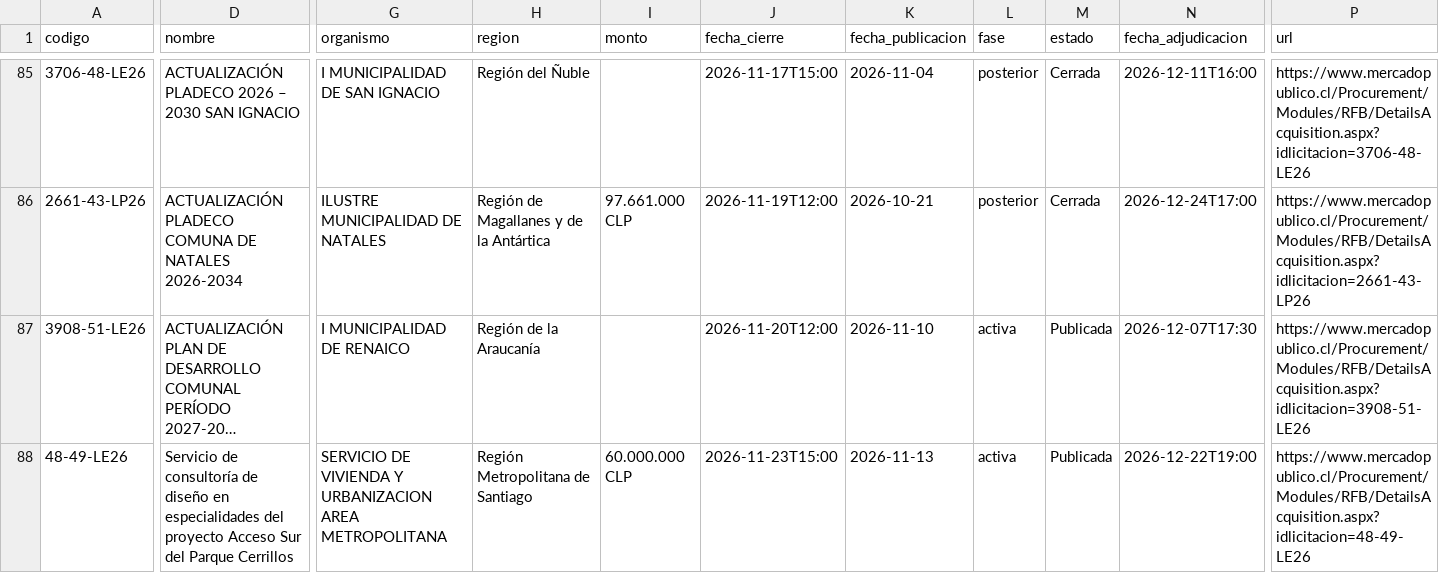
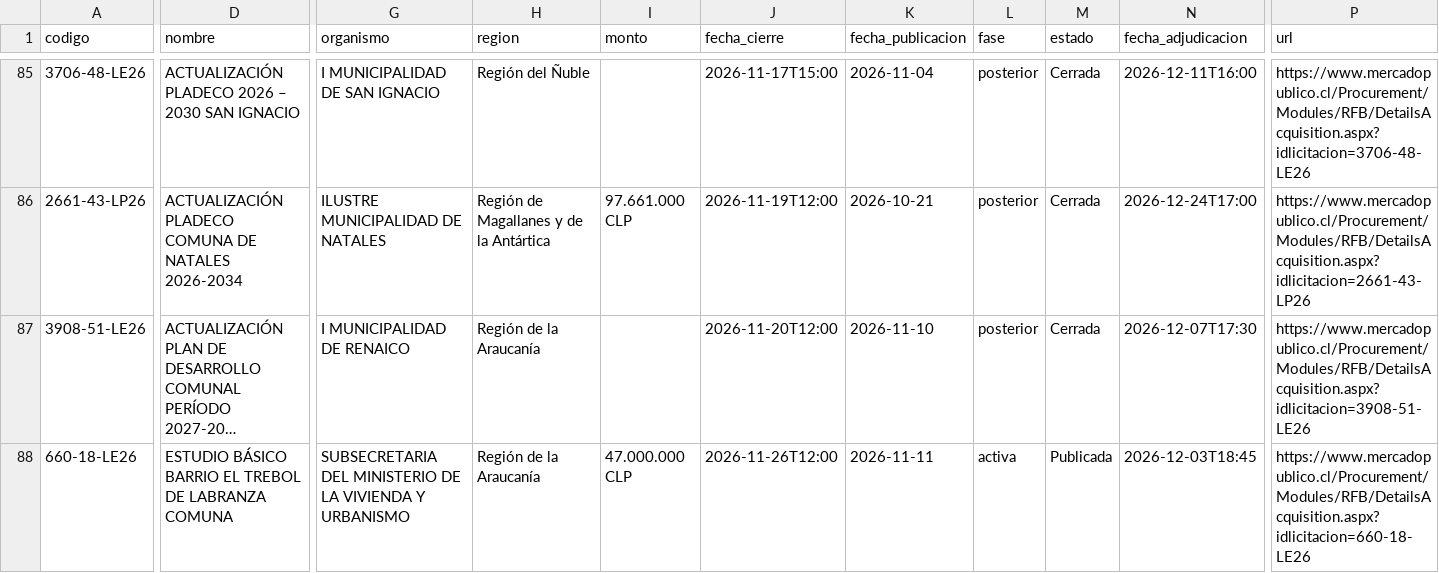
Before and after one commit to romedinag-tech/licitaciones, a CSV file: data/resultados.csv, drawn as a sheet; only a part is shown, gaps mark what is left out; long unchanged cells end in …; the diff covers the shown part only; the diff names each change by its address in the sheet, - before the commit and + after, or states it on an @@ line.

```diff
--- a/data/resultados.csv
+++ b/data/resultados.csv
-L87 (fase): activa
+L87 (fase): posterior
-M87 (estado): Publicada
+M87 (estado): Cerrada
-A88 (codigo): 48-49-LE26
+A88 (codigo): 660-18-LE26
-D88 (nombre): Servicio de consultoría de diseño en especialidades del proyecto Acceso Sur del Parque Cerrillos
+D88 (nombre): ESTUDIO BÁSICO BARRIO EL TREBOL DE LABRANZA COMUNA
-G88 (organismo): SERVICIO DE VIVIENDA Y URBANIZACION AREA METROPOLITANA
+G88 (organismo): SUBSECRETARIA DEL MINISTERIO DE LA VIVIENDA Y URBANISMO
-H88 (region): Región Metropolitana de Santiago
+H88 (region): Región de la Araucanía
-I88 (monto): 60.000.000 CLP
+I88 (monto): 47.000.000 CLP
-J88 (fecha_cierre): 2026-11-23T15:00
+J88 (fecha_cierre): 2026-11-26T12:00
-K88 (fecha_publicacion): 2026-11-13
+K88 (fecha_publicacion): 2026-11-11
-N88 (fecha_adjudicacion): 2026-12-22T19:00
+N88 (fecha_adjudicacion): 2026-12-03T18:45
-P88 (url): https://www.mercadopublico.cl/Procurement/Modules/RFB/DetailsAcquisition.aspx?idlicitacion=48-49-LE26
+P88 (url): https://www.mercadopublico.cl/Procurement/Modules/RFB/DetailsAcquisition.aspx?idlicitacion=660-18-LE26
```
Also changed, not shown: 15 edited cells elsewhere in this file, 2 other files.
